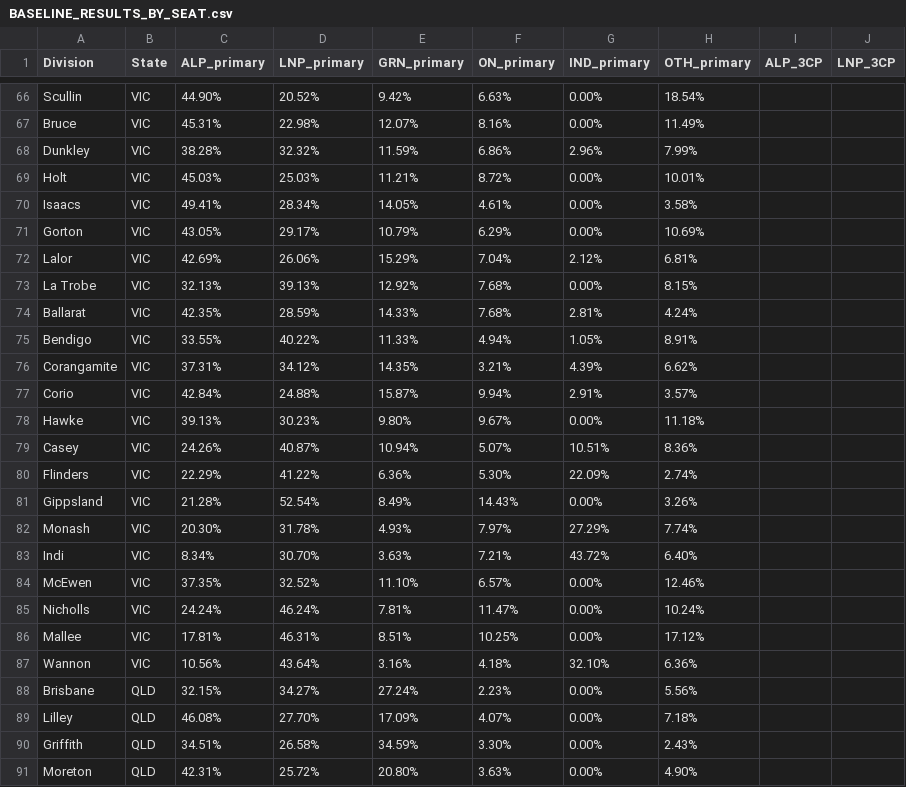
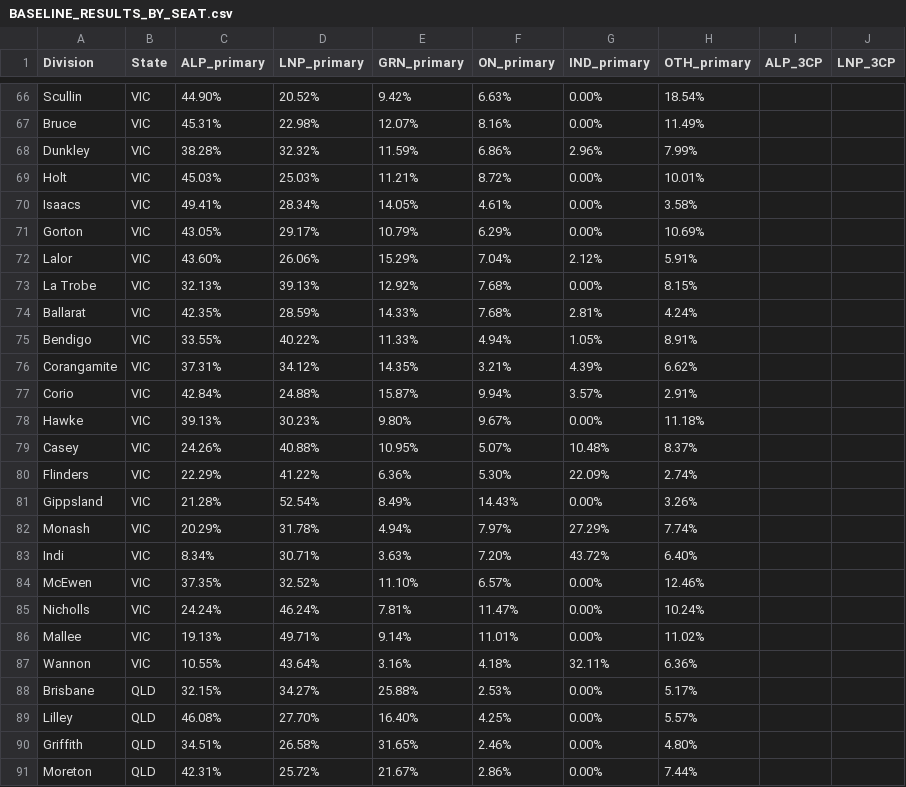
Before and after one commit to suandogg/federal-irv-model, a CSV file: data/raw/BASELINE_RESULTS_BY_SEAT.csv, drawn as a sheet; only a part is shown, gaps mark what is left out; the diff covers the shown part only; the diff names each change by its address in the sheet, - before the commit and + after, or states it on an @@ line.

Commit message:
Correct 2025 baseline seat primaries

```diff
--- a/data/raw/BASELINE_RESULTS_BY_SEAT.csv
+++ b/data/raw/BASELINE_RESULTS_BY_SEAT.csv
-C72 (ALP_primary): 42.69%
+C72 (ALP_primary): 43.60%
-H72 (OTH_primary): 6.81%
+H72 (OTH_primary): 5.91%
-G77 (IND_primary): 2.91%
+G77 (IND_primary): 3.57%
-H77 (OTH_primary): 3.57%
+H77 (OTH_primary): 2.91%
-D79 (LNP_primary): 40.87%
+D79 (LNP_primary): 40.88%
-E79 (GRN_primary): 10.94%
+E79 (GRN_primary): 10.95%
-G79 (IND_primary): 10.51%
+G79 (IND_primary): 10.48%
-H79 (OTH_primary): 8.36%
+H79 (OTH_primary): 8.37%
-C82 (ALP_primary): 20.30%
+C82 (ALP_primary): 20.29%
-E82 (GRN_primary): 4.93%
+E82 (GRN_primary): 4.94%
-D83 (LNP_primary): 30.70%
+D83 (LNP_primary): 30.71%
-F83 (ON_primary): 7.21%
+F83 (ON_primary): 7.20%
-C86 (ALP_primary): 17.81%
+C86 (ALP_primary): 19.13%
-D86 (LNP_primary): 46.31%
+D86 (LNP_primary): 49.71%
-E86 (GRN_primary): 8.51%
+E86 (GRN_primary): 9.14%
-F86 (ON_primary): 10.25%
+F86 (ON_primary): 11.01%
-H86 (OTH_primary): 17.12%
+H86 (OTH_primary): 11.02%
-C87 (ALP_primary): 10.56%
+C87 (ALP_primary): 10.55%
-G87 (IND_primary): 32.10%
+G87 (IND_primary): 32.11%
-E88 (GRN_primary): 27.24%
+E88 (GRN_primary): 25.88%
-F88 (ON_primary): 2.23%
+F88 (ON_primary): 2.53%
-H88 (OTH_primary): 5.56%
+H88 (OTH_primary): 5.17%
-E89 (GRN_primary): 17.09%
+E89 (GRN_primary): 16.40%
-F89 (ON_primary): 4.07%
+F89 (ON_primary): 4.25%
-H89 (OTH_primary): 7.18%
+H89 (OTH_primary): 5.57%
-E90 (GRN_primary): 34.59%
+E90 (GRN_primary): 31.65%
-F90 (ON_primary): 3.30%
+F90 (ON_primary): 2.46%
-H90 (OTH_primary): 2.43%
+H90 (OTH_primary): 4.80%
-E91 (GRN_primary): 20.80%
+E91 (GRN_primary): 21.67%
-F91 (ON_primary): 3.63%
+F91 (ON_primary): 2.86%
-H91 (OTH_primary): 4.90%
+H91 (OTH_primary): 7.44%
```
Also changed, not shown: 143 edited cells elsewhere in this file.
